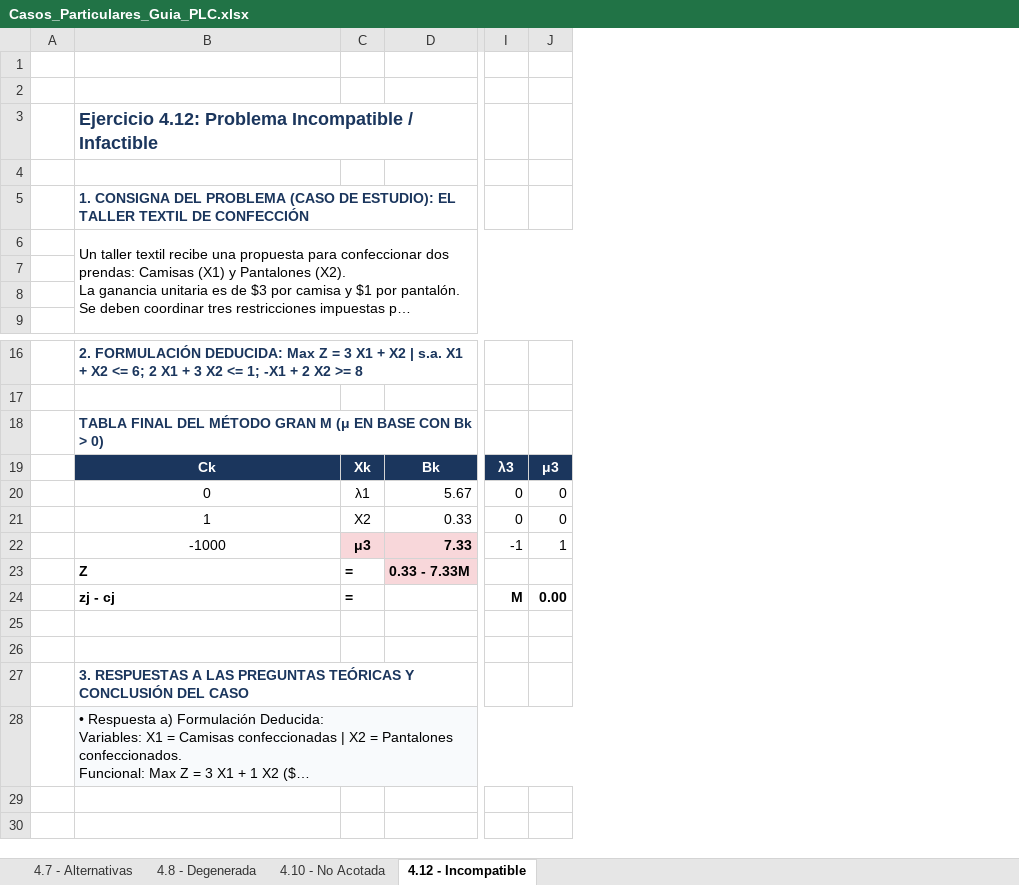
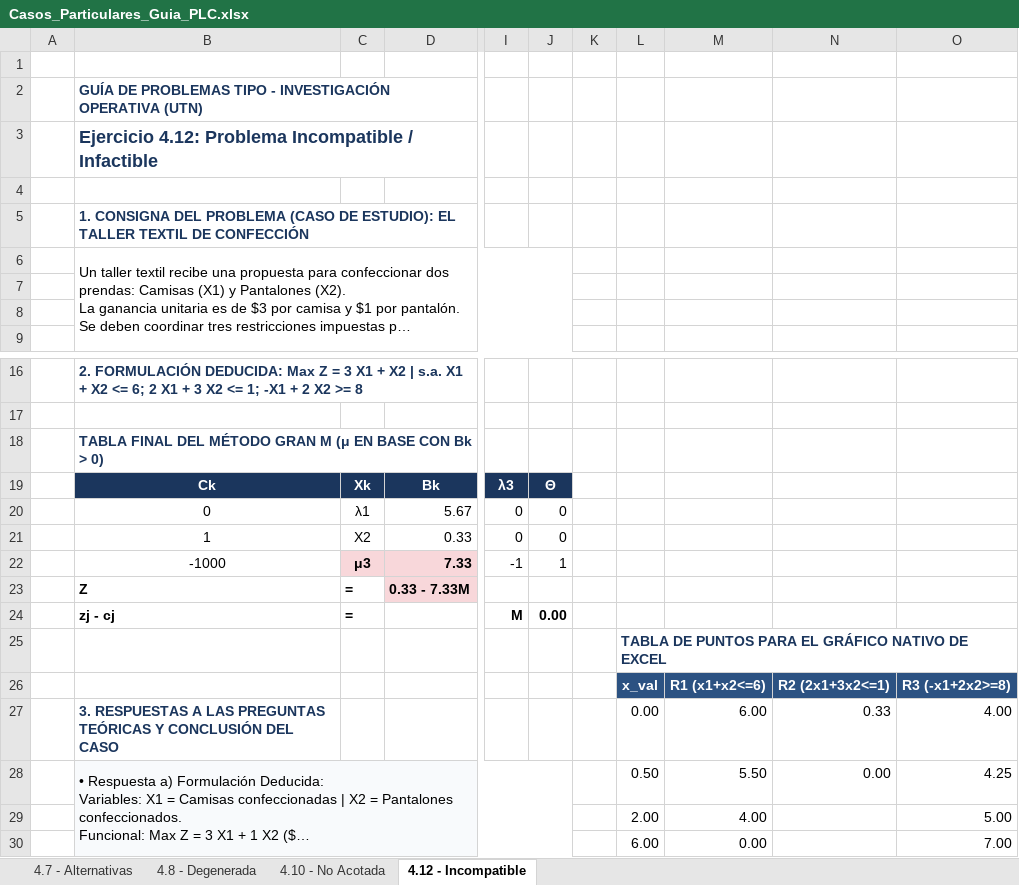
Before and after one commit to uvillalonga/P-gina-Web---Investigaci-n-Operativa, an Excel workbook: Casos_Particulares_Guia_PLC.xlsx, sheet 4.12 - Incompatible, drawn as a sheet; only a part is shown, gaps mark what is left out; long unchanged cells end in …; values as stored, in another font and other column widths than the file's, no borders; charts and pictures not drawn; rows hold the shown columns only; the diff names each change by its address in the sheet, - before the commit and + after, or states it on an @@ line.

Commit message:
Agrego graficos nativos de dispersion y tablas de coordenadas manteniendo imagenes graficas en Excel

```diff
--- a/Casos_Particulares_Guia_PLC.xlsx (sheet 4.12 - Incompatible)
+++ b/Casos_Particulares_Guia_PLC.xlsx (sheet 4.12 - Incompatible)
+column K, empty
+column L, rows 25-28: TABLA DE PUNTOS PARA EL GRÁFICO NATIVO DE EXCEL | x_val | 0.00 | 0.50
+column M, rows 26-28: R1 (x1+x2<=6) | 6.00 | 5.50
+column N, rows 26-28: R2 (2x1+3x2<=1) | 0.33 | 0.00
+column O, rows 26-28: R3 (-x1+2x2>=8) | 4.00 | 4.25
-B2: (empty)
+B2: GUÍA DE PROBLEMAS TIPO - INVESTIGACIÓN OPERATIVA (UTN)
-J19: μ3
+J19: Θ
-row 26: (empty)
+row 26:  |  |  |  |  |  |  | x_val | R1 (x1+x2<=6) | R2 (2x1+3x2<=1) | R3 (-x1+2x2>=8)
+row 29:  |  |  |  |  |  |  | 2.00 | 4.00 |  | 5.00
+row 30:  |  |  |  |  |  |  | 6.00 | 0.00 |  | 7.00
```
Also changed, not shown: sheet 4.8 - Degenerada, sheet 4.7 - Alternativas, sheet 4.10 - No Acotada, charts or pictures, Casos_Particulares_Guia_PLC_Consignas.xlsx, Unidades/Unidad 6/Practica/Casos_Particulares_Guia_PLC.xlsx.
